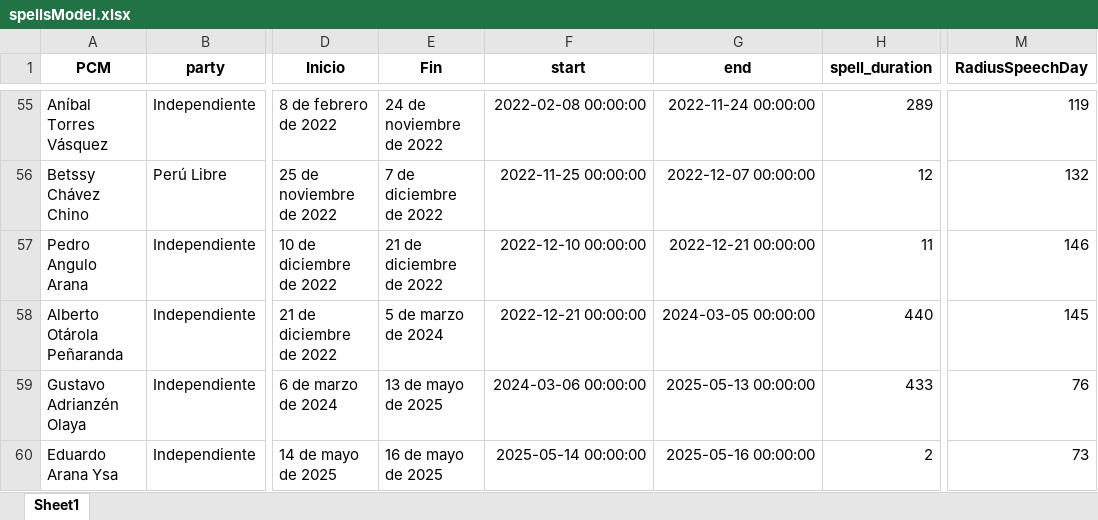
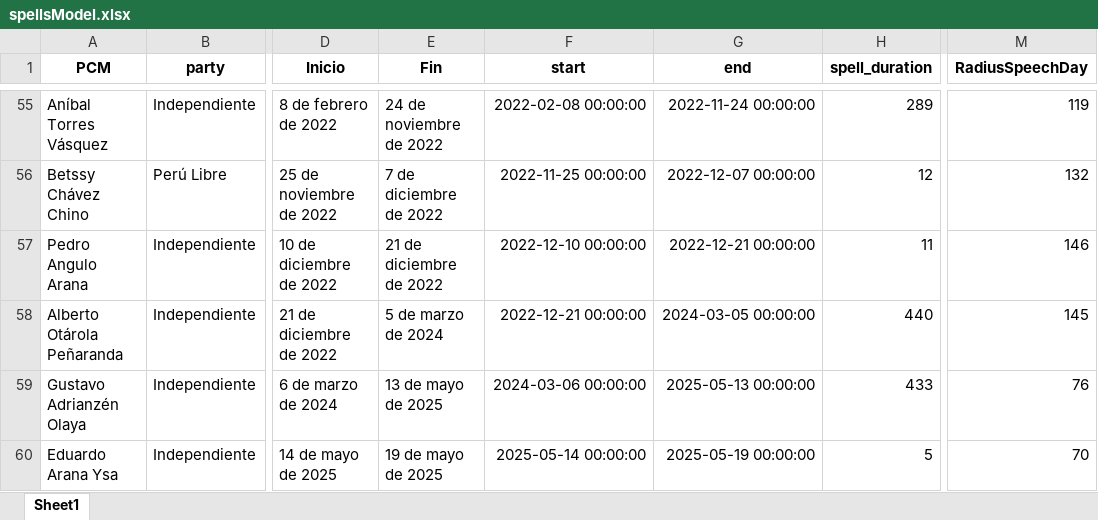
Before and after one commit to PULSO-PUCP/pcm_history, an Excel workbook: spellsModel.xlsx, sheet Sheet1, drawn as a sheet; only a part is shown, gaps mark what is left out; values as stored, in another font and other column widths than the file's, no borders; the diff names each change by its address in the sheet, - before the commit and + after, or states it on an @@ line.

```diff
--- a/spellsModel.xlsx (sheet Sheet1)
+++ b/spellsModel.xlsx (sheet Sheet1)
-E60 (Fin): 16 de mayo de 2025
+E60 (Fin): 19 de mayo de 2025
-G60 (end): 2025-05-16 00:00:00
+G60 (end): 2025-05-19 00:00:00
-H60 (spell_duration): 2
+H60 (spell_duration): 5
-M60 (RadiusSpeechDay): 73
+M60 (RadiusSpeechDay): 70
```
Also changed, not shown: censuras.xlsx, 16 other files.
